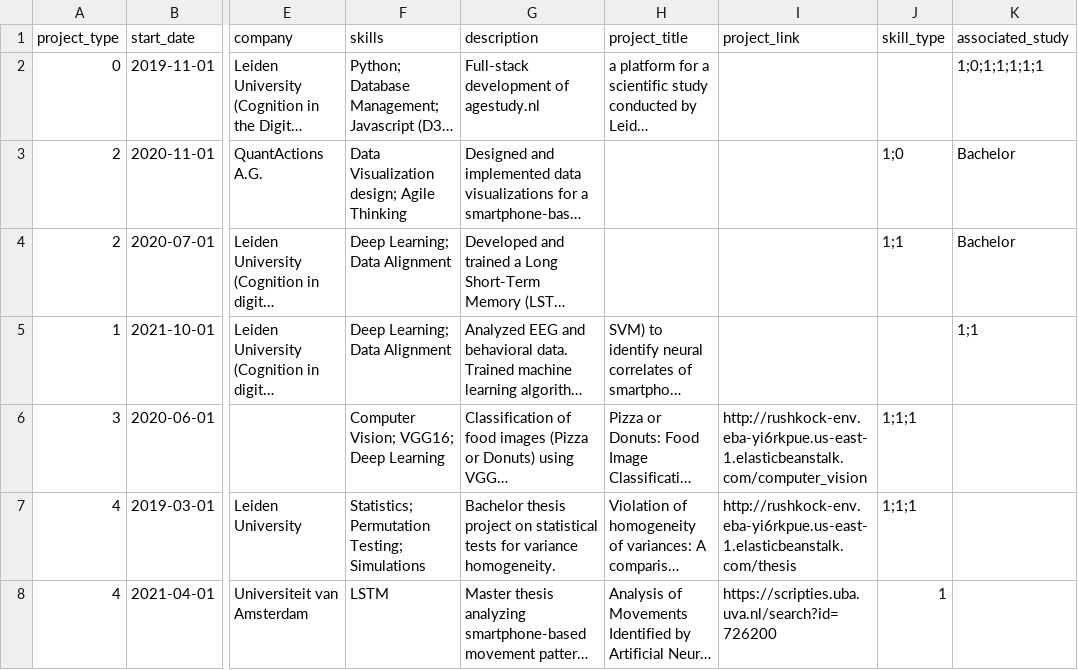
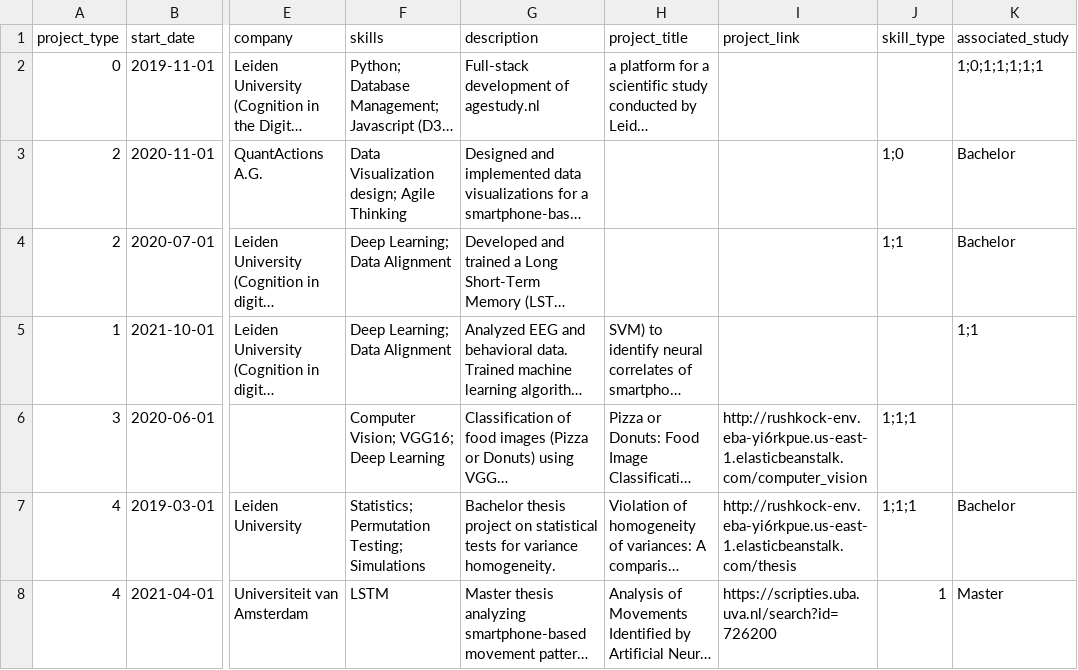
Before and after one commit to rushkock/rushkock, a CSV file: data/experiences.csv, drawn as a sheet; only a part is shown, gaps mark what is left out; long unchanged cells end in …; the diff names each change by its address in the sheet, - before the commit and + after, or states it on an @@ line.

Commit message:
updated sample data

```diff
--- a/data/experiences.csv
+++ b/data/experiences.csv
-K7 (associated_study): (empty)
+K7 (associated_study): Bachelor
-K8 (associated_study): (empty)
+K8 (associated_study): Master
```
Also changed, not shown: data/education.csv.
